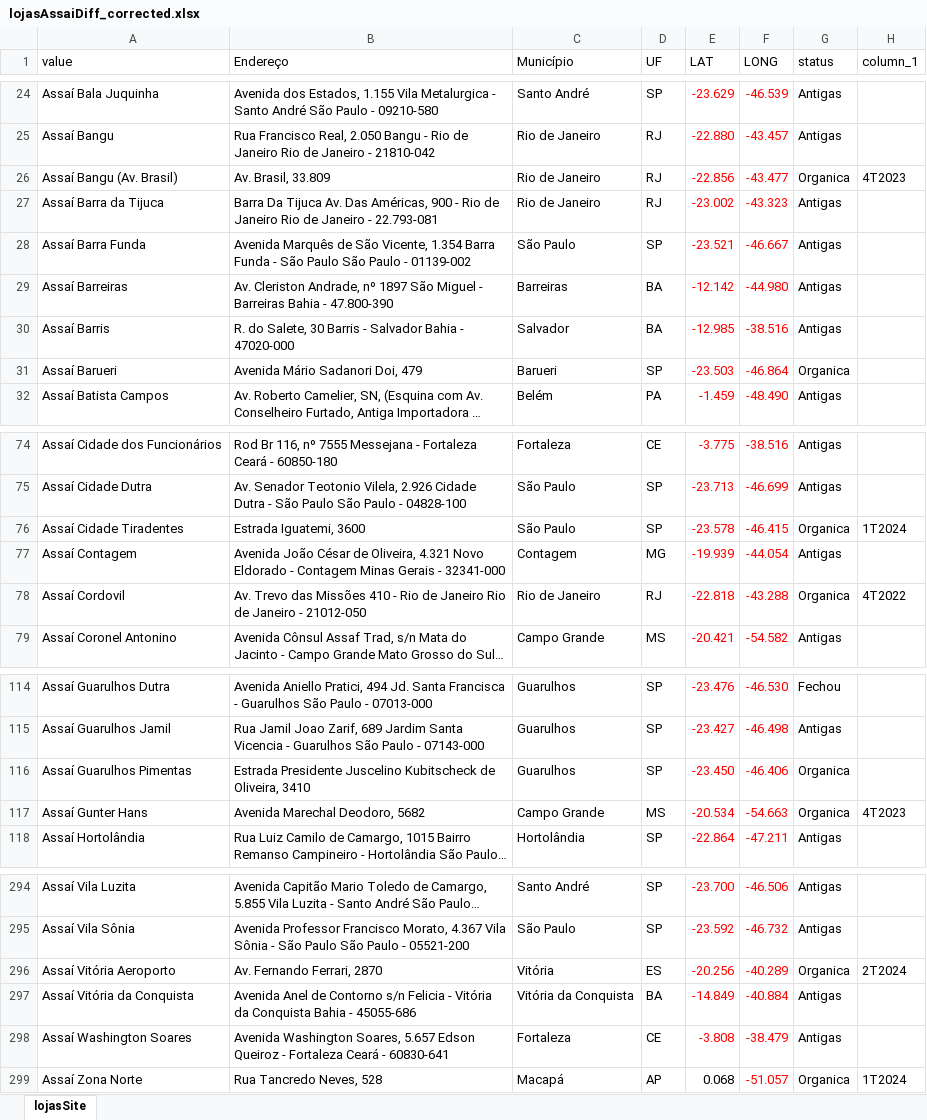
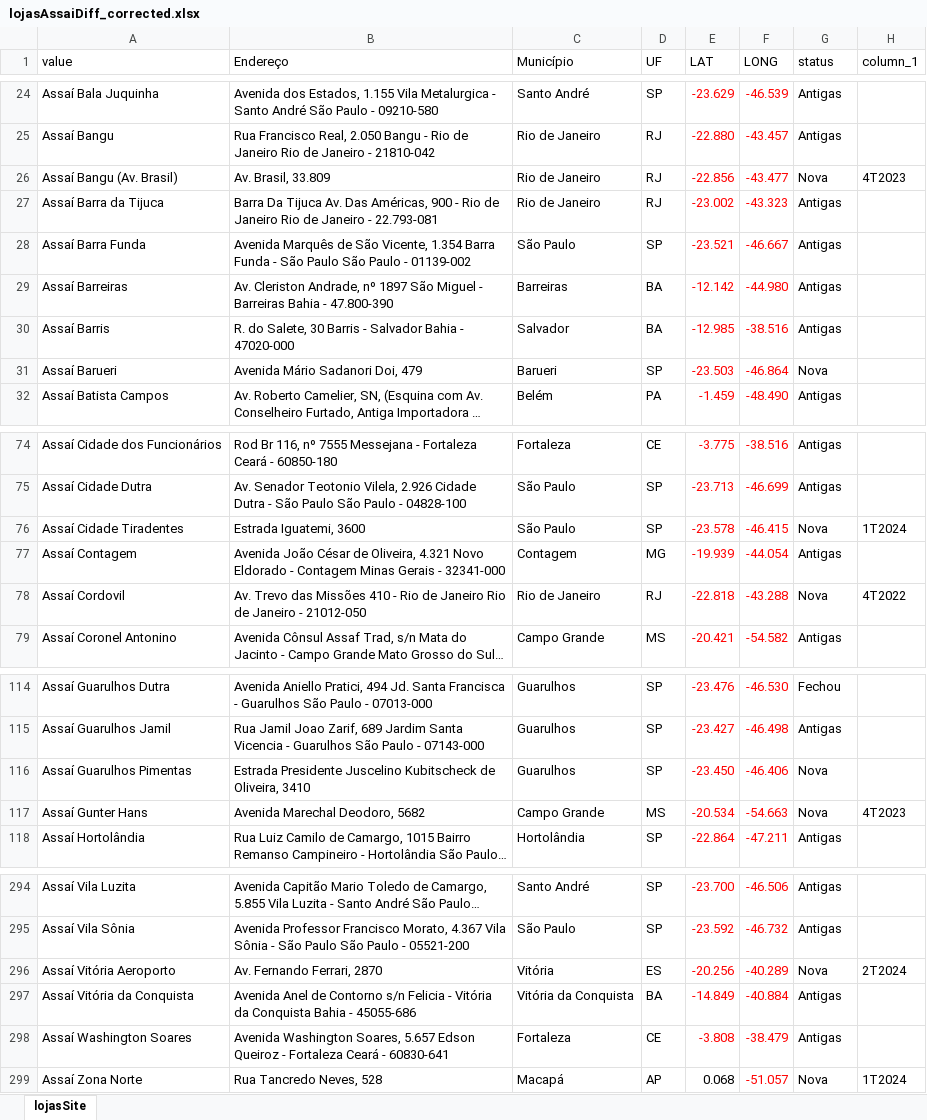
Before and after one commit to vhenequim/assai_geo_analysis, an Excel workbook: data/lojasAssaiDiff_corrected.xlsx, sheet lojasSite, drawn as a sheet; only a part is shown, gaps mark what is left out; long unchanged cells end in …; values as stored, in another font and other column widths than the file's, no borders; table styles not drawn; the diff covers the shown part only; the diff names each change by its address in the sheet, - before the commit and + after, or states it on an @@ line.

```diff
--- a/data/lojasAssaiDiff_corrected.xlsx (sheet lojasSite)
+++ b/data/lojasAssaiDiff_corrected.xlsx (sheet lojasSite)
-G26 (status): Organica
+G26 (status): Nova
-G31 (status): Organica
+G31 (status): Nova
-G76 (status): Organica
+G76 (status): Nova
-G78 (status): Organica
+G78 (status): Nova
-G116:G117 (status): Organica
+G116:G117 (status): Nova
-G296 (status): Organica
+G296 (status): Nova
-G299 (status): Organica
+G299 (status): Nova
```
Also changed, not shown: 11 edited cells elsewhere in this sheet, 3 other files.
